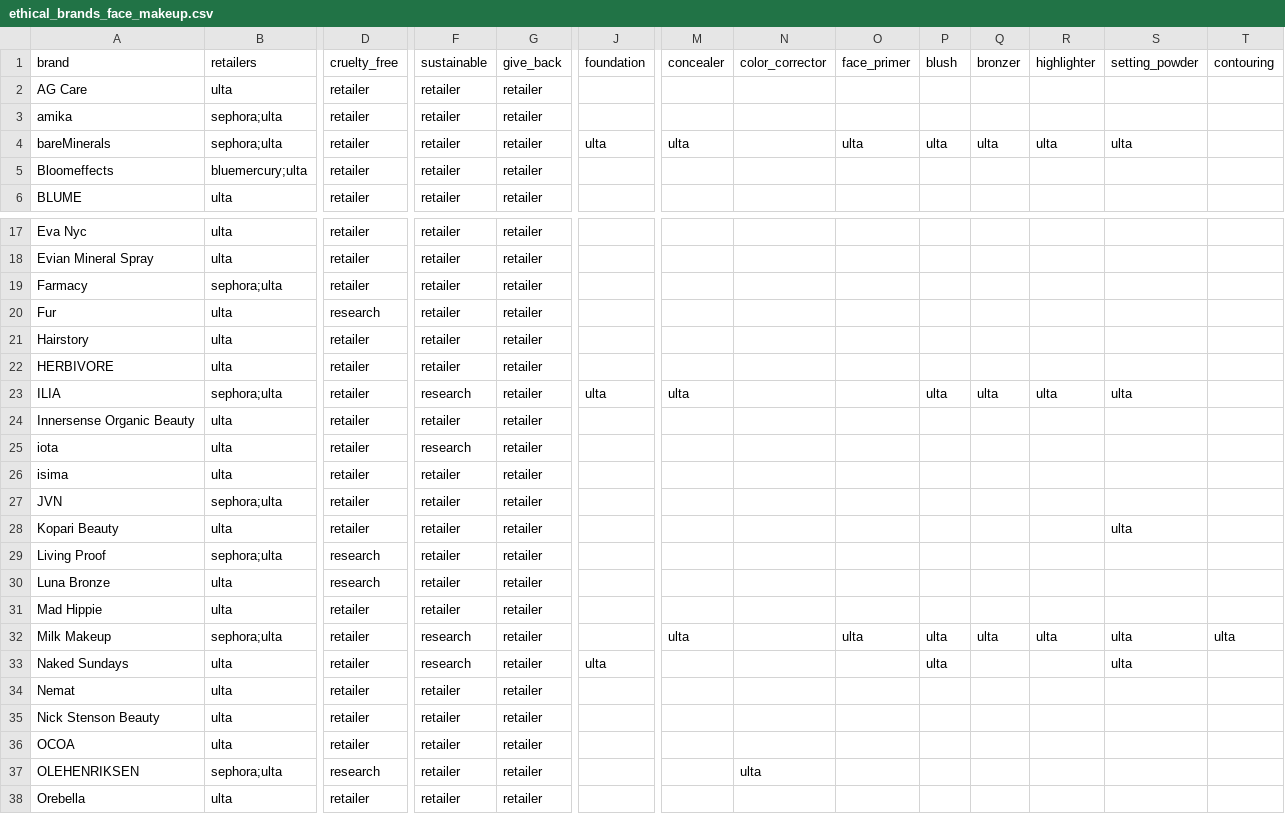
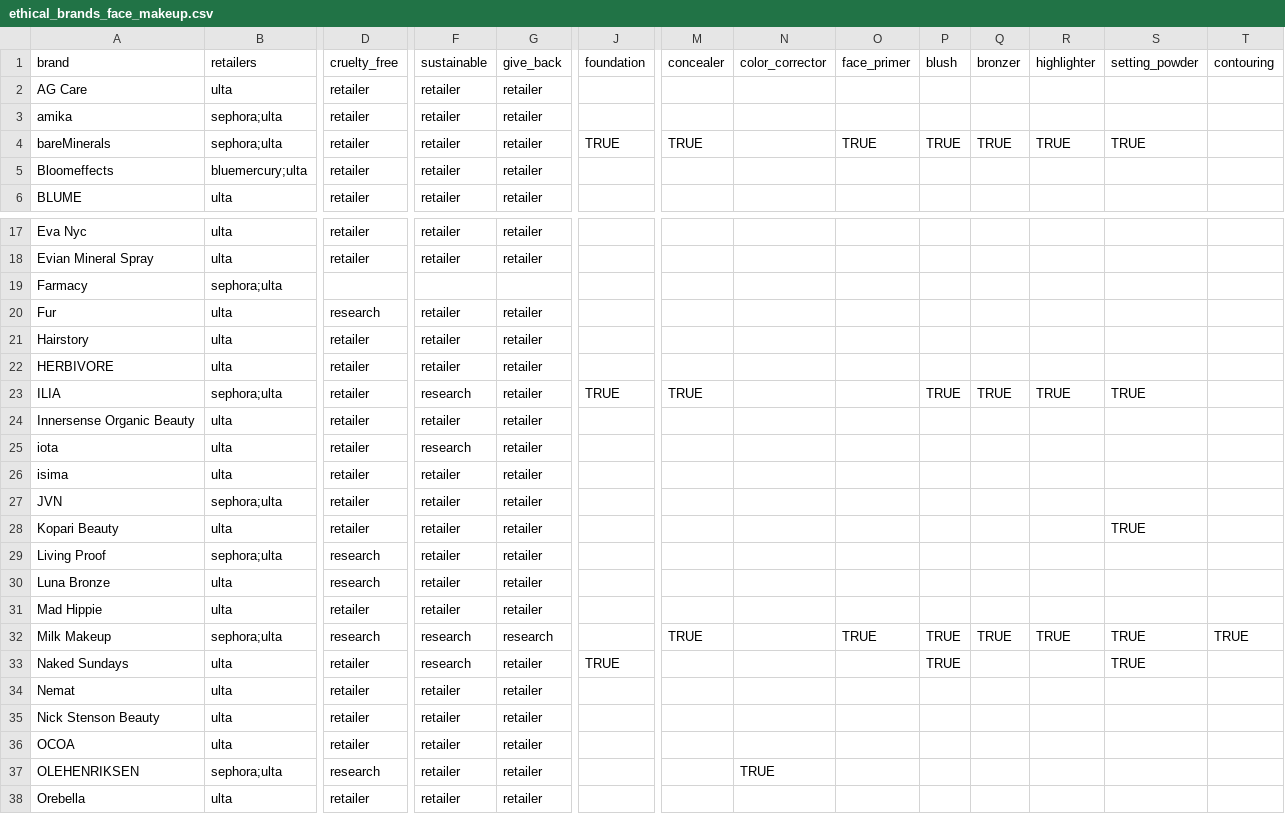
Before and after one commit to vosechu/research, a CSV file: certified-beauty/data/ethical_brands_face_makeup.csv, drawn as a sheet; only a part is shown, gaps mark what is left out; the diff covers the shown part only; the diff names each change by its address in the sheet, - before the commit and + after, or states it on an @@ line.

```diff
--- a/certified-beauty/data/ethical_brands_face_makeup.csv
+++ b/certified-beauty/data/ethical_brands_face_makeup.csv
-J4 (foundation): ulta
+J4 (foundation): TRUE
-M4 (concealer): ulta
+M4 (concealer): TRUE
-O4 (face_primer): ulta
+O4 (face_primer): TRUE
-P4 (blush): ulta
+P4 (blush): TRUE
-Q4 (bronzer): ulta
+Q4 (bronzer): TRUE
-R4 (highlighter): ulta
+R4 (highlighter): TRUE
-S4 (setting_powder): ulta
+S4 (setting_powder): TRUE
-D19 (cruelty_free): retailer
+D19 (cruelty_free): (empty)
-F19 (sustainable): retailer
+F19 (sustainable): (empty)
-G19 (give_back): retailer
+G19 (give_back): (empty)
-J23 (foundation): ulta
+J23 (foundation): TRUE
-M23 (concealer): ulta
+M23 (concealer): TRUE
-P23 (blush): ulta
+P23 (blush): TRUE
-Q23 (bronzer): ulta
+Q23 (bronzer): TRUE
-R23 (highlighter): ulta
+R23 (highlighter): TRUE
-S23 (setting_powder): ulta
+S23 (setting_powder): TRUE
-S28 (setting_powder): ulta
+S28 (setting_powder): TRUE
-D32 (cruelty_free): retailer
+D32 (cruelty_free): research
-G32 (give_back): retailer
+G32 (give_back): research
-M32 (concealer): ulta
+M32 (concealer): TRUE
-O32 (face_primer): ulta
+O32 (face_primer): TRUE
-P32:P33 (blush): ulta
+P32:P33 (blush): TRUE
-Q32 (bronzer): ulta
+Q32 (bronzer): TRUE
-R32 (highlighter): ulta
+R32 (highlighter): TRUE
-S32:S33 (setting_powder): ulta
+S32:S33 (setting_powder): TRUE
-T32 (contouring): ulta
+T32 (contouring): TRUE
-J33 (foundation): ulta
+J33 (foundation): TRUE
-N37 (color_corrector): ulta
+N37 (color_corrector): TRUE
```
Also changed, not shown: 22 edited cells elsewhere in this file, 1 other file.
